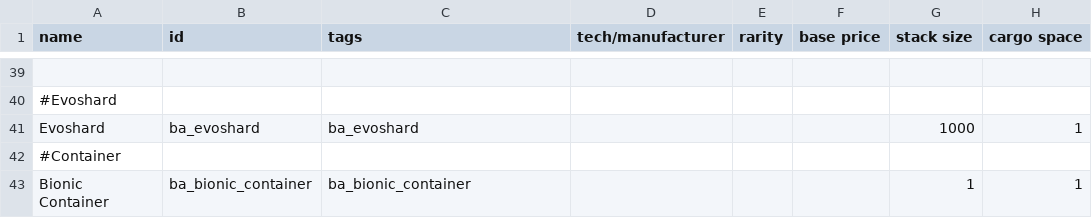
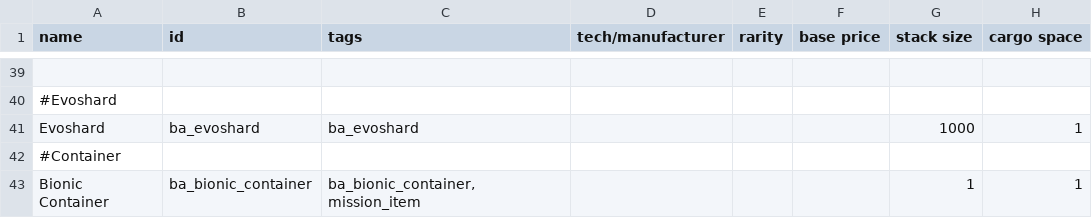
Before and after one commit to CosmicFishi/Bionic-Alteration, a CSV file: data/campaign/special_items.csv, drawn as a sheet; only a part is shown, gaps mark what is left out; the diff names each change by its address in the sheet, - before the commit and + after, or states it on an @@ line.

```diff
--- a/data/campaign/special_items.csv
+++ b/data/campaign/special_items.csv
-C43 (tags): ba_bionic_container
+C43 (tags): ba_bionic_container, mission_item
```
Also changed, not shown: data/campaign/rules.csv, 2 other files.
